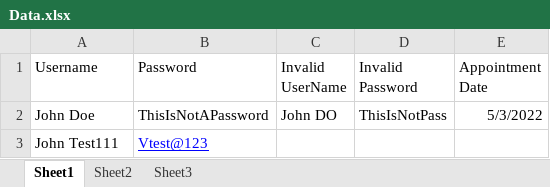
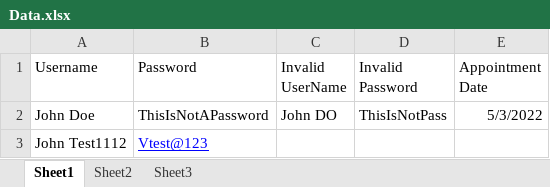
Before and after one commit to vtestcorp/CrossCountry, an Excel workbook: Data Files/Data.xlsx, sheet Sheet1, drawn as a sheet; values as stored, in another font and other column widths than the file's, no borders; the diff names each change by its address in the sheet, - before the commit and + after, or states it on an @@ line.

```diff
--- a/Data Files/Data.xlsx (sheet Sheet1)
+++ b/Data Files/Data.xlsx (sheet Sheet1)
-A3 (Username): John Test111
+A3 (Username): John Test1112
```
Also changed, not shown: 9 other files.
